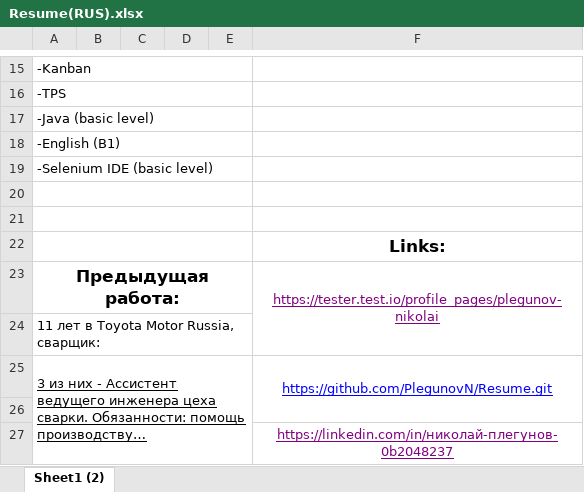
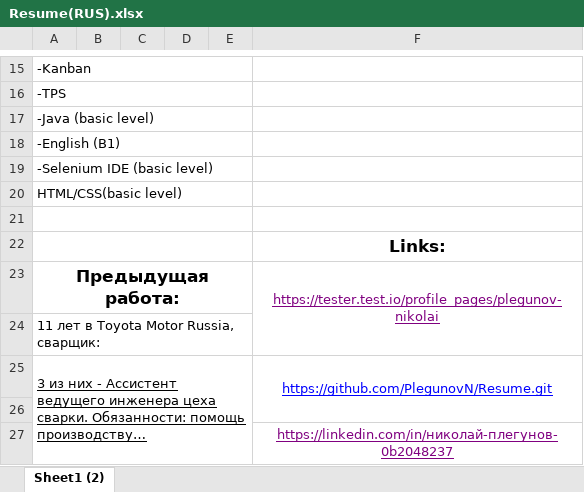
Before and after one commit to PlegunovN/Resume, an Excel workbook: Resume(RUS).xlsx, sheet Sheet1 (2), drawn as a sheet; only a part is shown, gaps mark what is left out; long unchanged cells end in …; values as stored, in another font and other column widths than the file's, no borders; charts and pictures not drawn; the diff names each change by its address in the sheet, - before the commit and + after, or states it on an @@ line.

Commit message:
resume_up

```diff
--- a/Resume(RUS).xlsx (sheet Sheet1 (2))
+++ b/Resume(RUS).xlsx (sheet Sheet1 (2))
-A20: (empty)
+A20: HTML/CSS(basic level)
```
Also changed, not shown: Resume(eng).xlsx.
